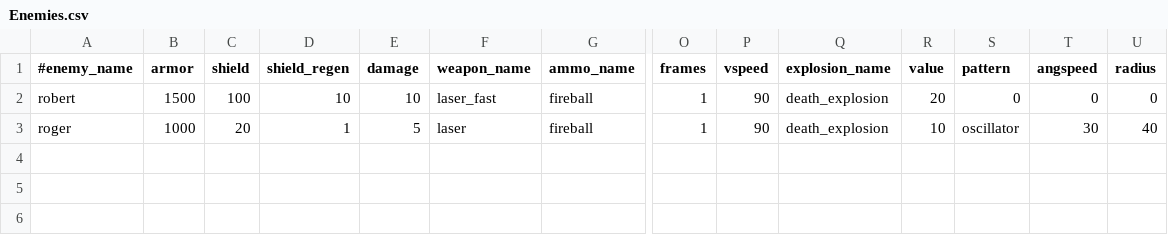
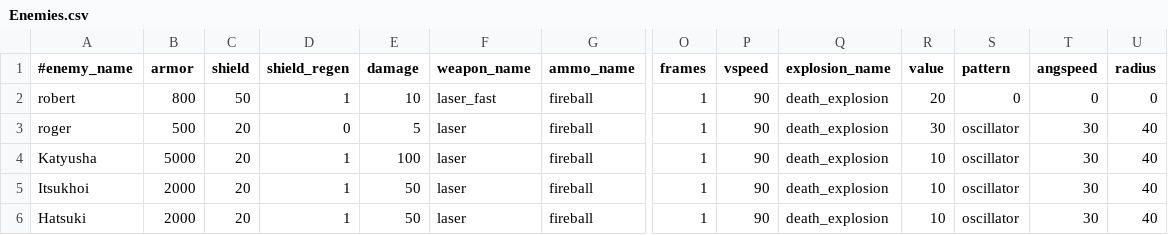
Before and after one commit to StarfighterDevTeam/StarFighter, a CSV file: Unstable/StarFighter/StarFighter/Assets/Scripts/Enemies.csv, drawn as a sheet; only a part is shown, gaps mark what is left out; rows hold the shown columns only; the diff names each change by its address in the sheet, - before the commit and + after, or states it on an @@ line.

```diff
--- a/Unstable/StarFighter/StarFighter/Assets/Scripts/Enemies.csv
+++ b/Unstable/StarFighter/StarFighter/Assets/Scripts/Enemies.csv
-B2 (armor): 1500
+B2 (armor): 800
-C2 (shield): 100
+C2 (shield): 50
-D2 (shield_regen): 10
+D2 (shield_regen): 1
-B3 (armor): 1000
+B3 (armor): 500
-D3 (shield_regen): 1
+D3 (shield_regen): 0
-R3 (value): 10
+R3 (value): 30
+row 4: Katyusha | 5000 | 20 | 1 | 100 | laser | fireball | 1 | 90 | death_explosion | 10 | oscillator | 30 | 40
+row 5: Itsukhoi | 2000 | 20 | 1 | 50 | laser | fireball | 1 | 90 | death_explosion | 10 | oscillator | 30 | 40
+row 6: Hatsuki | 2000 | 20 | 1 | 50 | laser | fireball | 1 | 90 | death_explosion | 10 | oscillator | 30 | 40
```
Also changed, not shown: Unstable/StarFighter/StarFighter/Assets/Scripts/Ammo.csv, Unstable/StarFighter/StarFighter/Assets/Scripts/EnemyPhases.csv, 11 other files.
